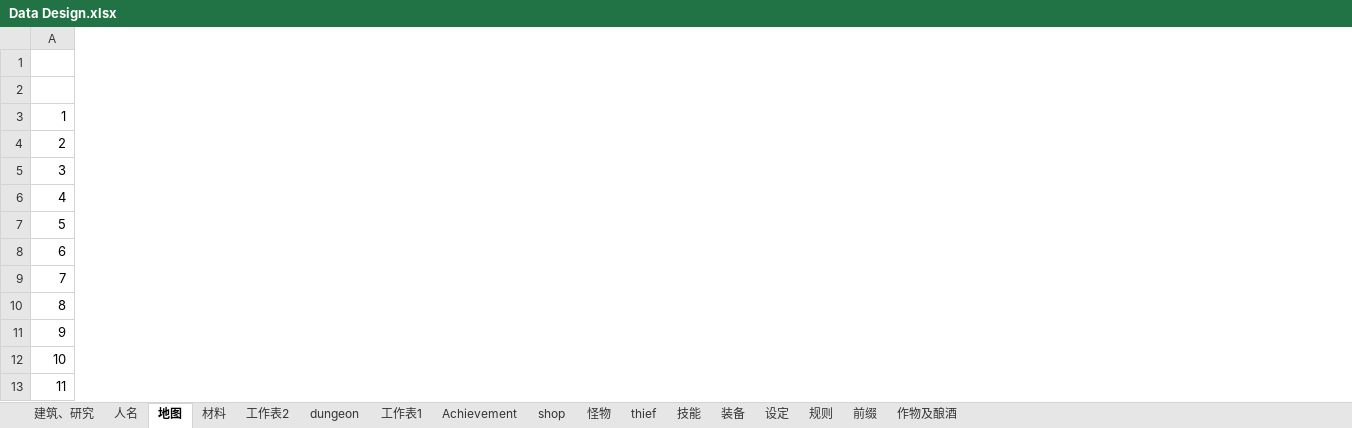
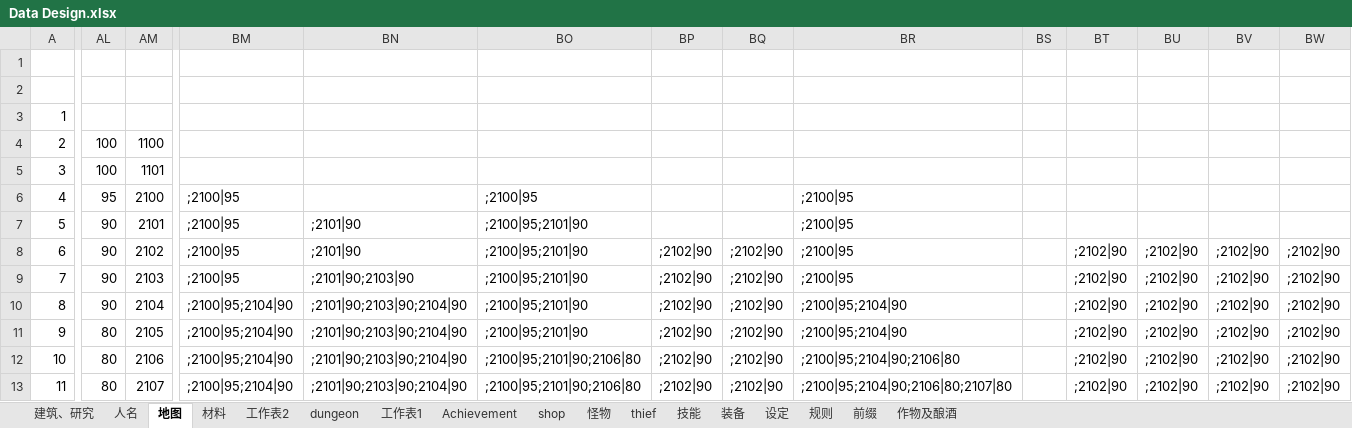
Before and after one commit to lengye49/ManVsWild, an Excel workbook: Data/Data Design.xlsx, sheet 地图, drawn as a sheet; only a part is shown, gaps mark what is left out; values as stored, in another font and other column widths than the file's, no borders; the diff covers the shown part only; the diff names each change by its address in the sheet, - before the commit and + after, or states it on an @@ line.

```diff
--- a/Data/Data Design.xlsx (sheet 地图)
+++ b/Data/Data Design.xlsx (sheet 地图)
+column AL, rows 4-13: 100 | 100 | 95 | 90 | 90 | 90 | 90 | 80 | 80 | 80
+column AM, rows 4-13: 1100 | 1101 | 2100 | 2101 | 2102 | 2103 | 2104 | 2105 | 2106 | 2107
+column BM, rows 6-13: ;2100|95 | ;2100|95 | ;2100|95 | ;2100|95 | ;2100|95;2104|90 | ;2100|95;2104|90 | ;2100|95;2104|90 | ;2100|95;2104|90
+column BN, rows 7-13: ;2101|90 | ;2101|90 | ;2101|90;2103|90 | ;2101|90;2103|90;2104|90 | ;2101|90;2103|90;2104|90 | ;2101|90;2103|90;2104|90 | ;2101|90;2103|90;2104|90
+column BO, rows 6-13: ;2100|95 | ;2100|95;2101|90 | ;2100|95;2101|90 | ;2100|95;2101|90 | ;2100|95;2101|90 | ;2100|95;2101|90 | ;2100|95;2101|90;2106|80 | ;2100|95;2101|90;2106|80
+column BP, rows 8-13: all ;2102|90
+column BQ, rows 8-13: all ;2102|90
+column BR, rows 6-13: ;2100|95 | ;2100|95 | ;2100|95 | ;2100|95 | ;2100|95;2104|90 | ;2100|95;2104|90 | ;2100|95;2104|90;2106|80 | ;2100|95;2104|90;2106|80;2107|80
+column BS, empty
+column BT, rows 8-13: all ;2102|90
+column BU, rows 8-13: all ;2102|90
+column BV, rows 8-13: all ;2102|90
+column BW, rows 8-13: all ;2102|90
```
Also changed, not shown: 12 added columns, 2 removed columns and 24 edited cells elsewhere in this sheet, 17 other files.
